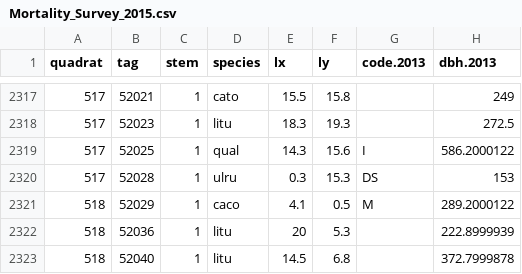
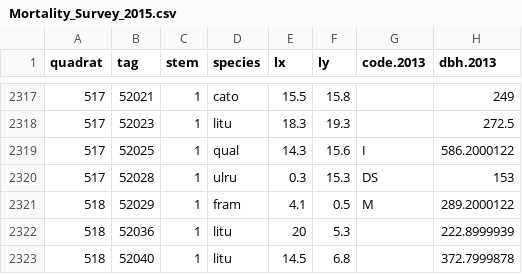
Before and after one commit to SCBI-ForestGEO/SCBI-ForestGEO-Data, a CSV file: tree_mortality/raw data/Mortality_Survey_2015.csv, drawn as a sheet; only a part is shown, gaps mark what is left out; the diff names each change by its address in the sheet, - before the commit and + after, or states it on an @@ line.

```diff
--- a/tree_mortality/raw data/Mortality_Survey_2015.csv
+++ b/tree_mortality/raw data/Mortality_Survey_2015.csv
-D2321 (species): caco
+D2321 (species): fram
```
Also changed, not shown: tree_mortality/raw data/Mortality_Survey_2016.csv.
